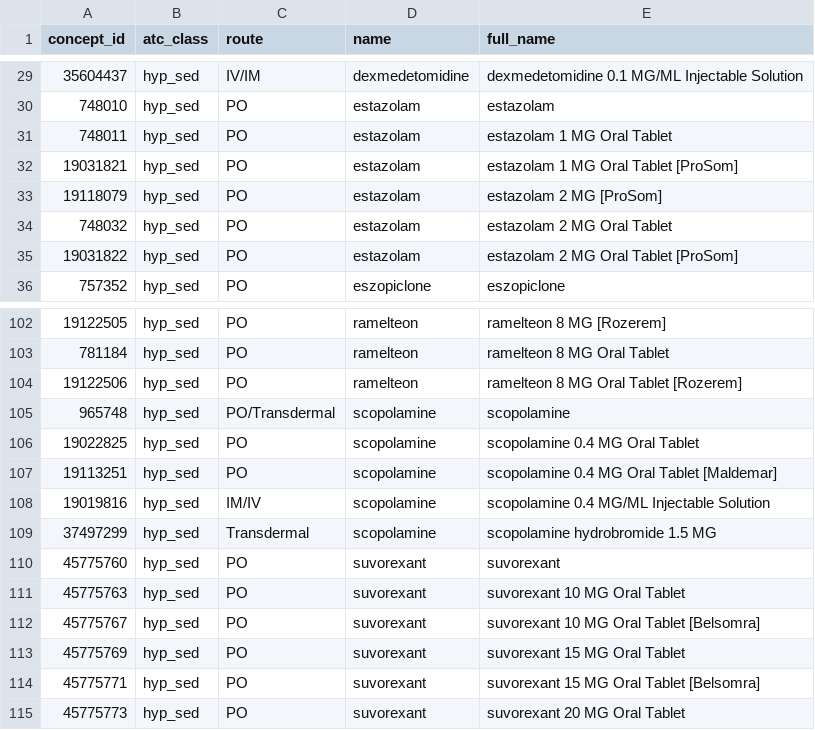
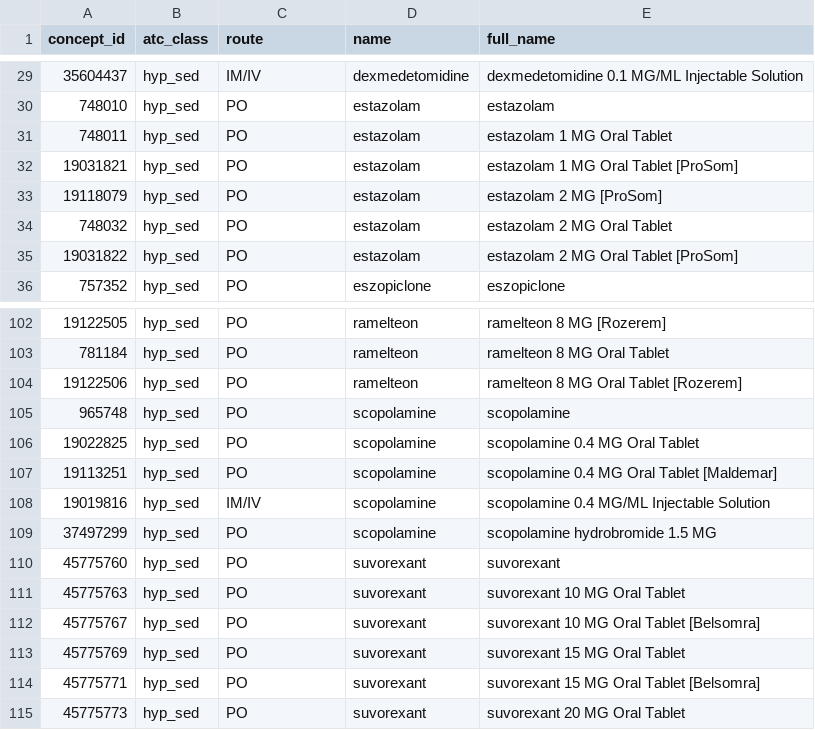
Before and after one commit to cnwong/AoU_data, a CSV file: hyp_sed_ids.csv, drawn as a sheet; only a part is shown, gaps mark what is left out; the diff covers the shown part only.

```diff
--- a/hyp_sed_ids.csv
+++ b/hyp_sed_ids.csv
@@ -29,2 +29,2 @@
-35604437,hyp_sed,IV/IM,dexmedetomidine,dexmedetomidine 0.1 MG/ML Injectable Solution
+35604437,hyp_sed,IM/IV,dexmedetomidine,dexmedetomidine 0.1 MG/ML Injectable Solution
 748010,hyp_sed,PO,estazolam,estazolam
@@ -104,3 +104,3 @@
 19122506,hyp_sed,PO,ramelteon,ramelteon 8 MG Oral Tablet [Rozerem]
-965748,hyp_sed,PO/Transdermal,scopolamine,scopolamine
+965748,hyp_sed,PO,scopolamine,scopolamine
 19022825,hyp_sed,PO,scopolamine,scopolamine 0.4 MG Oral Tablet
@@ -108,3 +108,3 @@
 19019816,hyp_sed,IM/IV,scopolamine,scopolamine 0.4 MG/ML Injectable Solution
-37497299,hyp_sed,Transdermal,scopolamine,scopolamine hydrobromide 1.5 MG
+37497299,hyp_sed,PO,scopolamine,scopolamine hydrobromide 1.5 MG
 45775760,hyp_sed,PO,suvorexant,suvorexant
```
Also changed, not shown: 25 edited cells elsewhere in this file, 1 other file.
